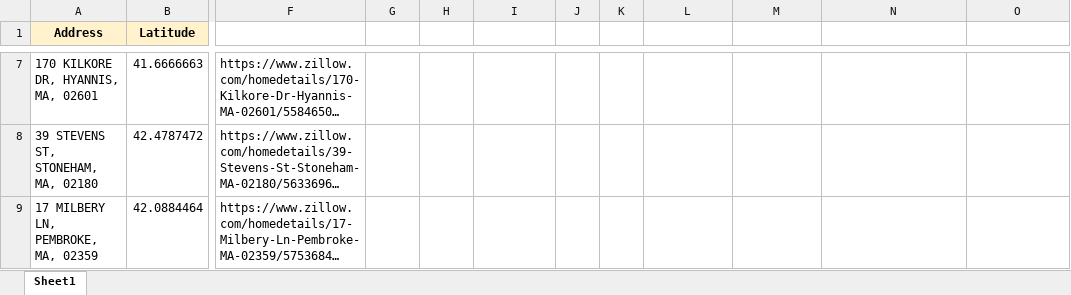
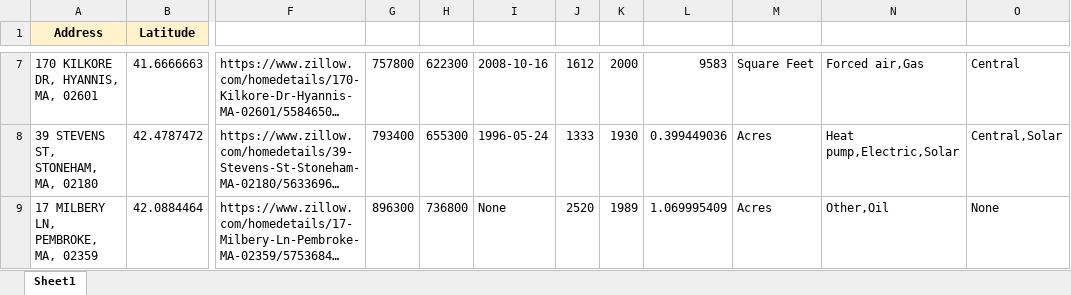
Before and after one commit to adithya-anand-999/Res-Econ-RA, an Excel workbook: res-econ_RA_data.xlsx, sheet Sheet1, drawn as a sheet; only a part is shown, gaps mark what is left out; long unchanged cells end in …; values as stored, in another font and other column widths than the file's, no borders; the diff covers the shown part only; the diff names each change by its address in the sheet, - before the commit and + after, or states it on an @@ line.

```diff
--- a/res-econ_RA_data.xlsx (sheet Sheet1)
+++ b/res-econ_RA_data.xlsx (sheet Sheet1)
-G7: (empty)
+G7: 757800
-H7: (empty)
+H7: 622300
-I7: (empty)
+I7: 2008-10-16
-J7: (empty)
+J7: 1612
-K7: (empty)
+K7: 2000
-L7: (empty)
+L7: 9583
-M7: (empty)
+M7: Square Feet
-N7: (empty)
+N7: Forced air,Gas
-O7: (empty)
+O7: Central
-G8: (empty)
+G8: 793400
-H8: (empty)
+H8: 655300
-I8: (empty)
+I8: 1996-05-24
-J8: (empty)
+J8: 1333
-K8: (empty)
+K8: 1930
-L8: (empty)
+L8: 0.399449036
-M8:M9: (empty)
+M8:M9: Acres
-N8: (empty)
+N8: Heat pump,Electric,Solar
-O8: (empty)
+O8: Central,Solar
-G9: (empty)
+G9: 896300
-H9: (empty)
+H9: 736800
-I9: (empty)
+I9: None
-J9: (empty)
+J9: 2520
-K9: (empty)
+K9: 1989
-L9: (empty)
+L9: 1.069995409
-N9: (empty)
+N9: Other,Oil
-O9: (empty)
+O9: None
```
Also changed, not shown: 45 edited cells elsewhere in this sheet, 1 other file.
